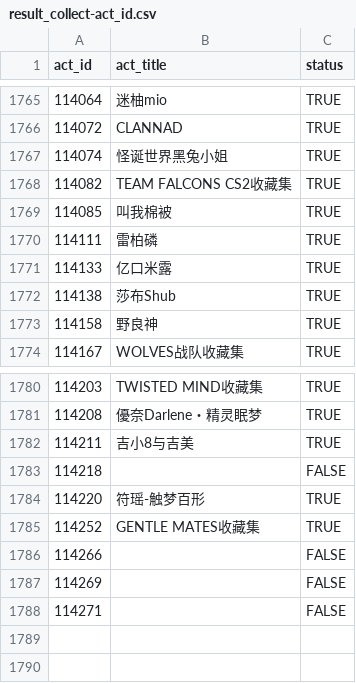
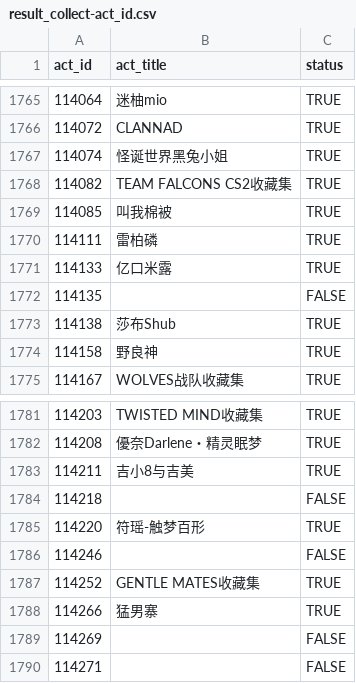
Before and after one commit to CaleyGoldue/bilibili-collections-archive, a CSV file: result_collect-act_id.csv, drawn as a sheet; only a part is shown, gaps mark what is left out.

Commit message:
Add files via upload

```diff
--- a/result_collect-act_id.csv
+++ b/result_collect-act_id.csv
@@ -1771,2 +1771,3 @@
 114133,亿口米露,TRUE
+114135,,FALSE
 114138,莎布Shub,TRUE
@@ -1784,4 +1785,5 @@
 114220,符瑶-触梦百形,TRUE
+114246,,FALSE
 114252,GENTLE MATES收藏集,TRUE
-114266,,FALSE
+114266,猛男寨,TRUE
 114269,,FALSE
```
